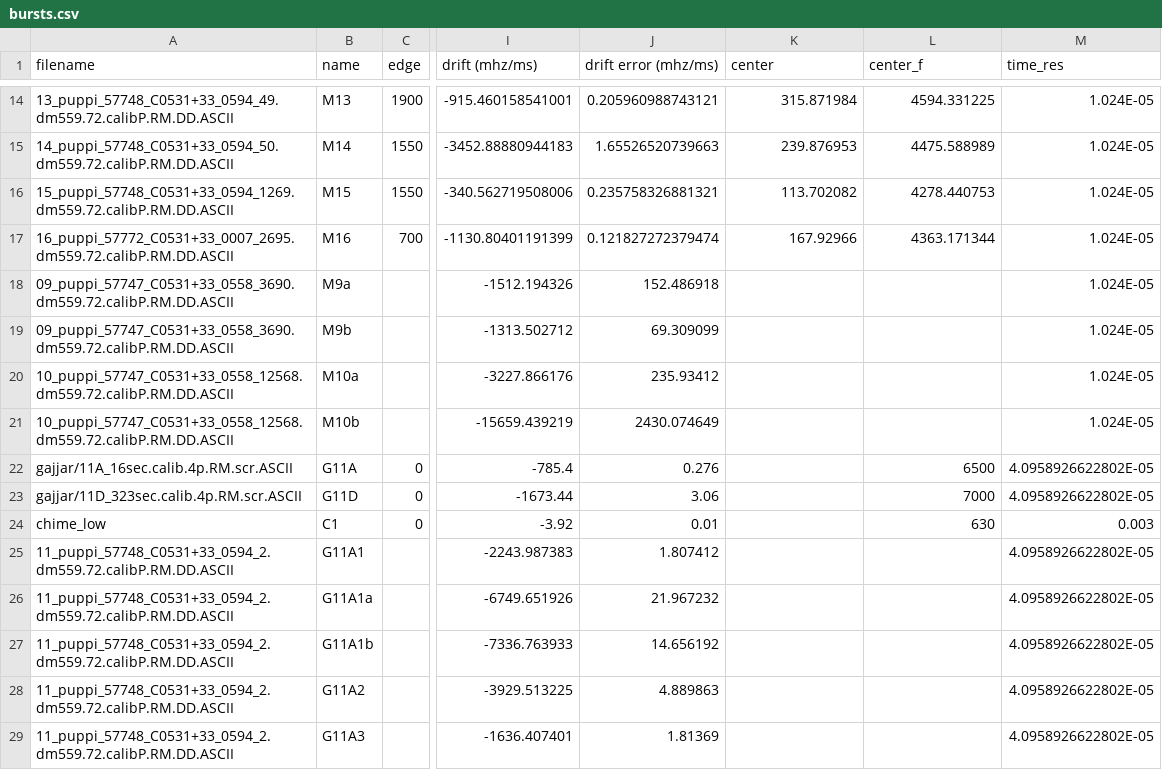
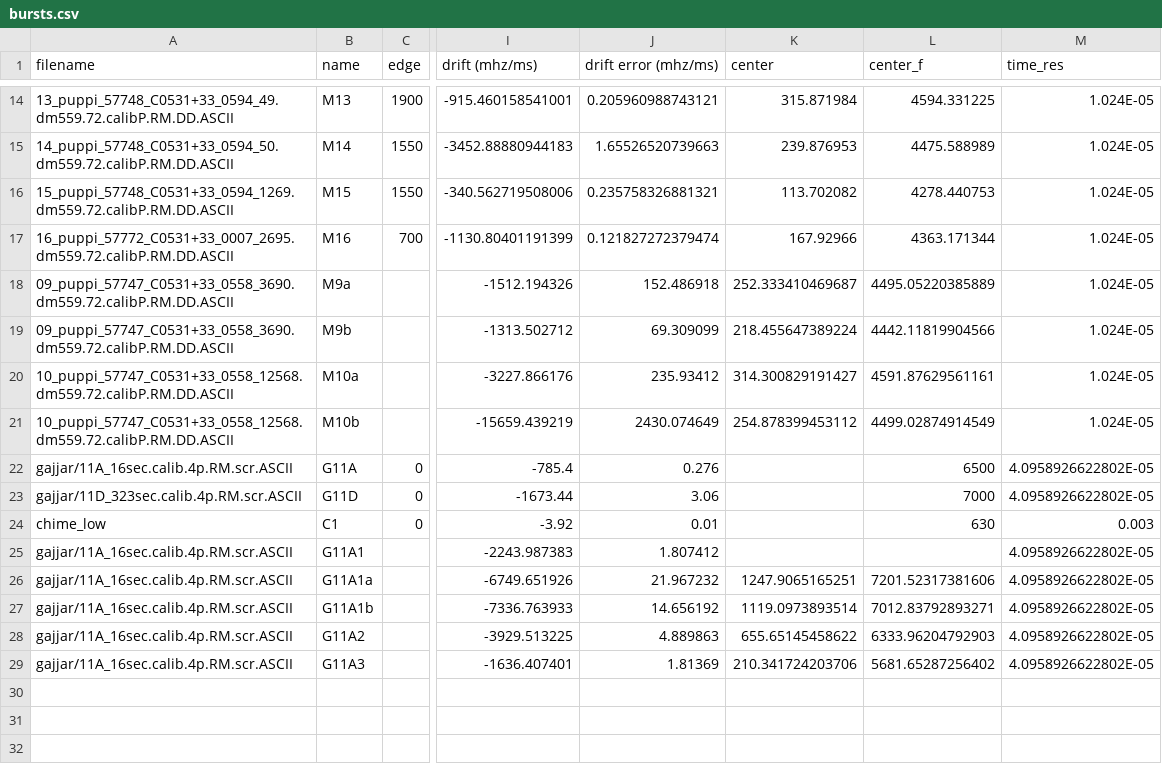
Before and after one commit to mef51/subdriftlaw, a CSV file: bursts.csv, drawn as a sheet; only a part is shown, gaps mark what is left out; the diff names each change by its address in the sheet, - before the commit and + after, or states it on an @@ line.

Commit message:
scale gajjar bursts to be compared with michilli bursts

```diff
--- a/bursts.csv
+++ b/bursts.csv
-K18 (center): (empty)
+K18 (center): 252.333410469687
-L18 (center_f): (empty)
+L18 (center_f): 4495.05220385889
-K19 (center): (empty)
+K19 (center): 218.455647389224
-L19 (center_f): (empty)
+L19 (center_f): 4442.11819904566
-K20 (center): (empty)
+K20 (center): 314.300829191427
-L20 (center_f): (empty)
+L20 (center_f): 4591.87629561161
-K21 (center): (empty)
+K21 (center): 254.878399453112
-L21 (center_f): (empty)
+L21 (center_f): 4499.02874914549
-A25:A29 (filename): 11_puppi_57748_C0531+33_0594_2.dm559.72.calibP.RM.DD.ASCII
+A25:A29 (filename): gajjar/11A_16sec.calib.4p.RM.scr.ASCII
-K26 (center): (empty)
+K26 (center): 1247.9065165251
-L26 (center_f): (empty)
+L26 (center_f): 7201.52317381606
-K27 (center): (empty)
+K27 (center): 1119.0973893514
-L27 (center_f): (empty)
+L27 (center_f): 7012.83792893271
-K28 (center): (empty)
+K28 (center): 655.65145458622
-L28 (center_f): (empty)
+L28 (center_f): 6333.96204792903
-K29 (center): (empty)
+K29 (center): 210.341724203706
-L29 (center_f): (empty)
+L29 (center_f): 5681.65287256402
```
Also changed, not shown: 6 other files.
